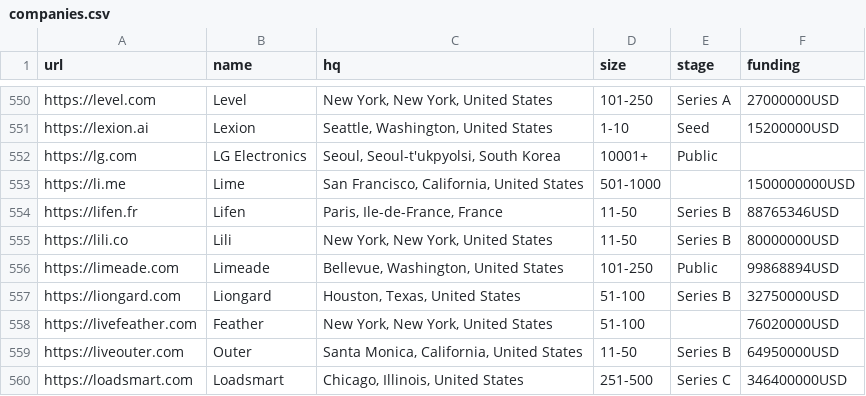
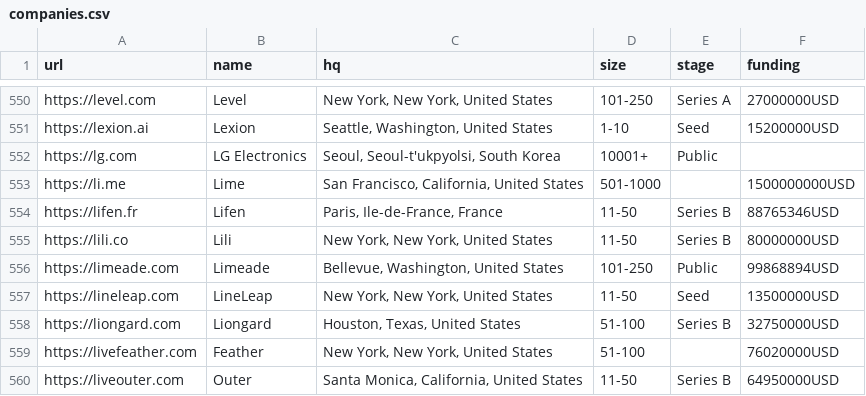
Before and after one commit to jobsort/jobsort, a CSV file: companies.csv, drawn as a sheet; only a part is shown, gaps mark what is left out; the shorter side is filled out with more unchanged rows.

Commit message:
Add https://lineleap.com

```diff
--- a/companies.csv
+++ b/companies.csv
@@ -556,2 +556,3 @@ https://lili.co,Lili,"New York, New York, United States",11-50,Series B,80000000
 https://limeade.com,Limeade,"Bellevue, Washington, United States",101-250,Public,99868894USD
+https://lineleap.com,LineLeap,"New York, New York, United States",11-50,Seed,13500000USD
 https://liongard.com,Liongard,"Houston, Texas, United States",51-100,Series B,32750000USD
```
